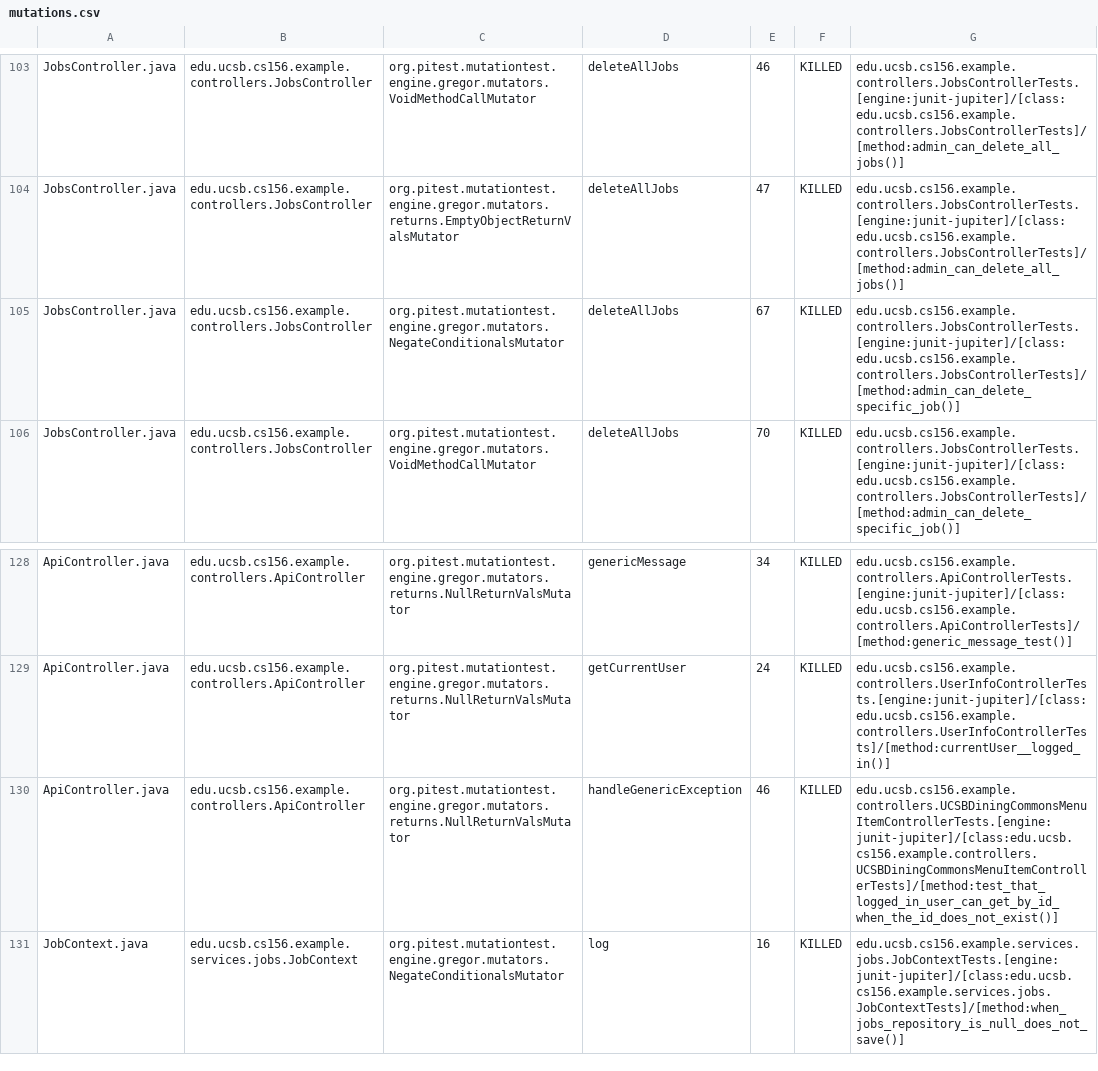
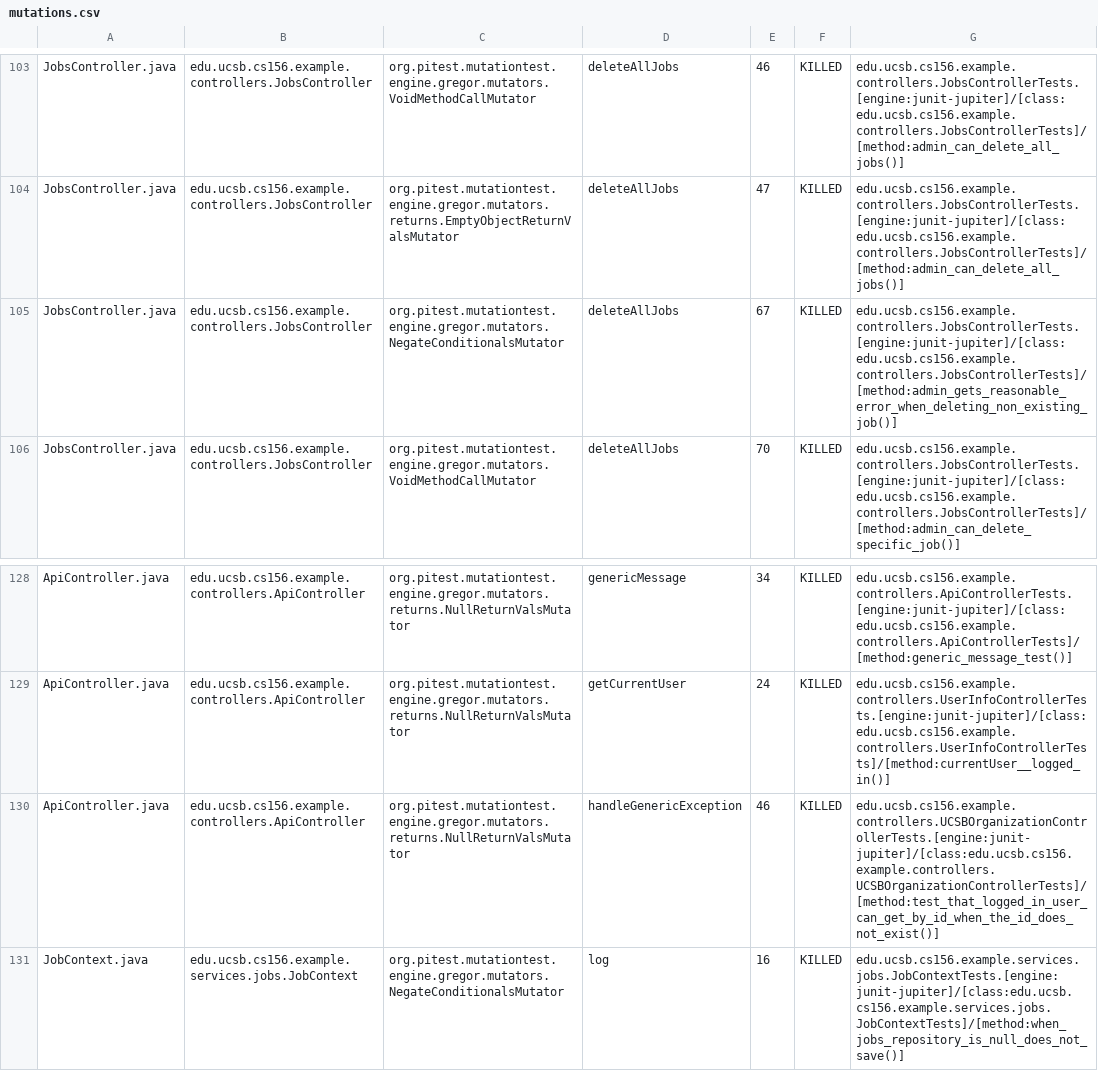
Before and after one commit to ucsb-cs156-s26/team02-s26-13, a CSV file: prs/74/pitest/mutations.csv, drawn as a sheet; only a part is shown, gaps mark what is left out.

Commit message:
Deploying to gh-pages from @ ucsb-cs156-s26/team02-s26-13@faf7ef3402e560bae5b2a1f72b361067f07dd7e8 🚀

```diff
--- a/prs/74/pitest/mutations.csv
+++ b/prs/74/pitest/mutations.csv
@@ -104,3 +104,3 @@ JobsController.java,edu.ucsb.cs156.example.controllers.JobsController,org.pitest
 JobsController.java,edu.ucsb.cs156.example.controllers.JobsController,org.pitest.mutationtest.engine.gregor.mutators.returns.EmptyObjectReturnValsMutator,deleteAllJobs,47,KILLED,edu.ucsb.cs156.example.controllers.JobsControllerTests.[engine:junit-jupiter]/[class:edu.ucsb.cs156.example.controllers.JobsControllerTests]/[method:admin_can_delete_all_jobs()]
-JobsController.java,edu.ucsb.cs156.example.controllers.JobsController,org.pitest.mutationtest.engine.gregor.mutators.NegateConditionalsMutator,deleteAllJobs,67,KILLED,edu.ucsb.cs156.example.controllers.JobsControllerTests.[engine:junit-jupiter]/[class:edu.ucsb.cs156.example.controllers.JobsControllerTests]/[method:admin_can_delete_specific_job()]
+JobsController.java,edu.ucsb.cs156.example.controllers.JobsController,org.pitest.mutationtest.engine.gregor.mutators.NegateConditionalsMutator,deleteAllJobs,67,KILLED,edu.ucsb.cs156.example.controllers.JobsControllerTests.[engine:junit-jupiter]/[class:edu.ucsb.cs156.example.controllers.JobsControllerTests]/[method:admin_gets_reasonable_error_when_deleting_non_existing_job()]
 JobsController.java,edu.ucsb.cs156.example.controllers.JobsController,org.pitest.mutationtest.engine.gregor.mutators.VoidMethodCallMutator,deleteAllJobs,70,KILLED,edu.ucsb.cs156.example.controllers.JobsControllerTests.[engine:junit-jupiter]/[class:edu.ucsb.cs156.example.controllers.JobsControllerTests]/[method:admin_can_delete_specific_job()]
@@ -129,3 +129,3 @@ ApiController.java,edu.ucsb.cs156.example.controllers.ApiController,org.pitest.m
 ApiController.java,edu.ucsb.cs156.example.controllers.ApiController,org.pitest.mutationtest.engine.gregor.mutators.returns.NullReturnValsMutator,getCurrentUser,24,KILLED,edu.ucsb.cs156.example.controllers.UserInfoControllerTests.[engine:junit-jupiter]/[class:edu.ucsb.cs156.example.controllers.UserInfoControllerTests]/[method:currentUser__logged_in()]
-ApiController.java,edu.ucsb.cs156.example.controllers.ApiController,org.pitest.mutationtest.engine.gregor.mutators.returns.NullReturnValsMutator,handleGenericException,46,KILLED,edu.ucsb.cs156.example.controllers.UCSBDiningCommonsMenuItemControllerTests.[engine:junit-jupiter]/[class:edu.ucsb.cs156.example.controllers.UCSBDiningCommonsMenuItemControllerTests]/[method:test_that_logged_in_user_can_get_by_id_when_the_id_does_not_exist()]
+ApiController.java,edu.ucsb.cs156.example.controllers.ApiController,org.pitest.mutationtest.engine.gregor.mutators.returns.NullReturnValsMutator,handleGenericException,46,KILLED,edu.ucsb.cs156.example.controllers.UCSBOrganizationControllerTests.[engine:junit-jupiter]/[class:edu.ucsb.cs156.example.controllers.UCSBOrganizationControllerTests]/[method:test_that_logged_in_user_can_get_by_id_when_the_id_does_not_exist()]
 JobContext.java,edu.ucsb.cs156.example.services.jobs.JobContext,org.pitest.mutationtest.engine.gregor.mutators.NegateConditionalsMutator,log,16,KILLED,edu.ucsb.cs156.example.services.jobs.JobContextTests.[engine:junit-jupiter]/[class:edu.ucsb.cs156.example.services.jobs.JobContextTests]/[method:when_jobs_repository_is_null_does_not_save()]
```
Also changed, not shown: 19 other files.
